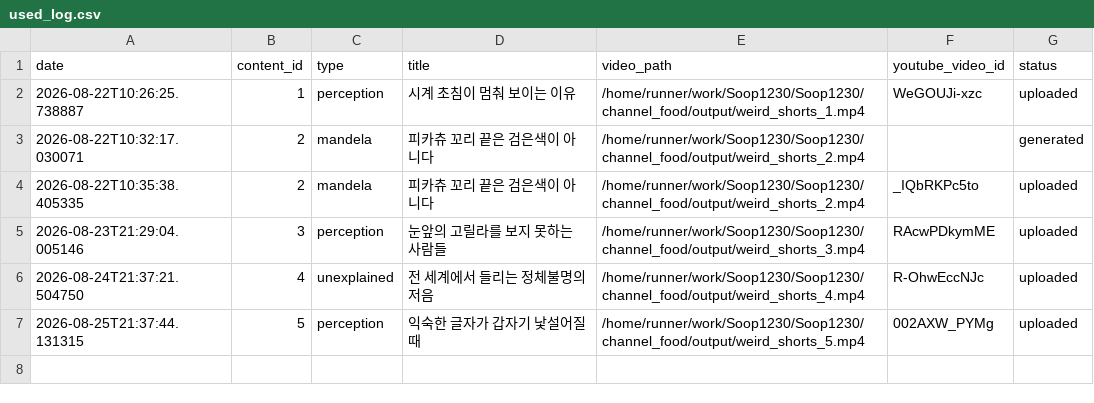
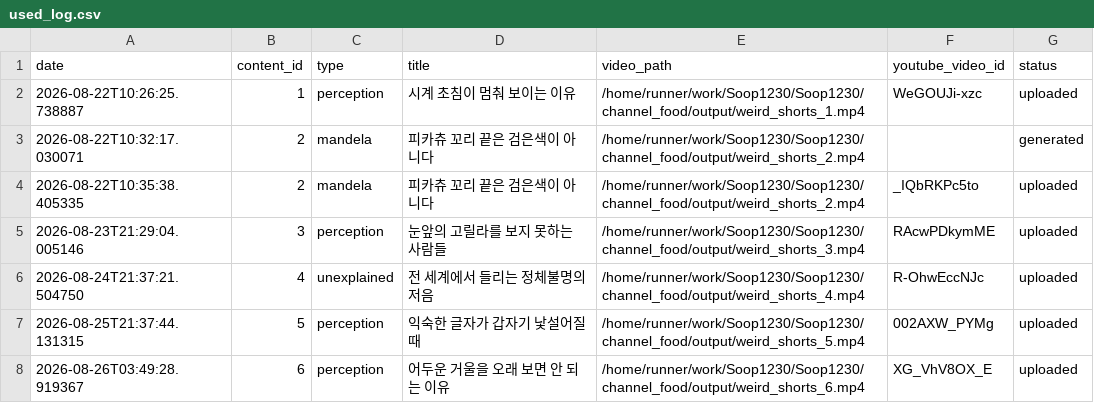
Before and after one commit to 1230-png/Soop1230, a CSV file: channel_food/used_log.csv, drawn as a sheet; the diff names each change by its address in the sheet, - before the commit and + after, or states it on an @@ line.

```diff
--- a/channel_food/used_log.csv
+++ b/channel_food/used_log.csv
+row 8: 2026-08-26T03:49:28.919367 | 6 | perception | 어두운 거울을 오래 보면 안 되는 이유 | /home/runner/work/Soop1230/Soop1230/channel_food/output/weird_shorts_6.mp4 | XG_VhV8OX_E | uploaded
```
Also changed, not shown: 1 other file.
